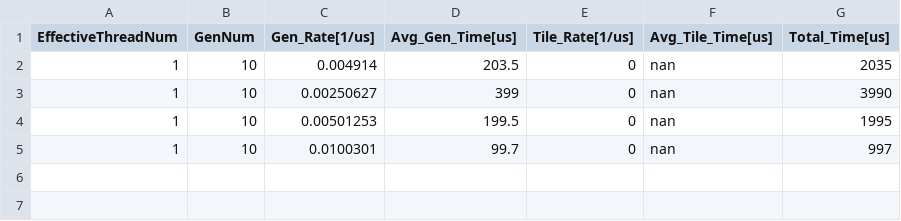
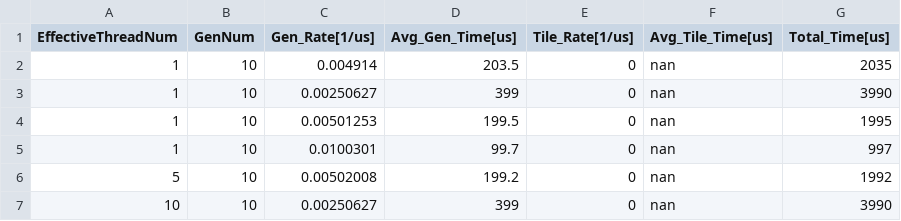
Before and after one commit to OrSteiner/OS_wet3, a CSV file: results.csv, drawn as a sheet.

```diff
--- a/results.csv
+++ b/results.csv
@@ -5 +5,3 @@ EffectiveThreadNum,GenNum,Gen_Rate[1/us],Avg_Gen_Time[us],Tile_Rate[1/us],Avg_Ti
 1,10,0.0100301,99.7,0,nan,997
+5,10,0.00502008,199.2,0,nan,1992
+10,10,0.00250627,399,0,nan,3990
```
Also changed, not shown: 2 other files.
